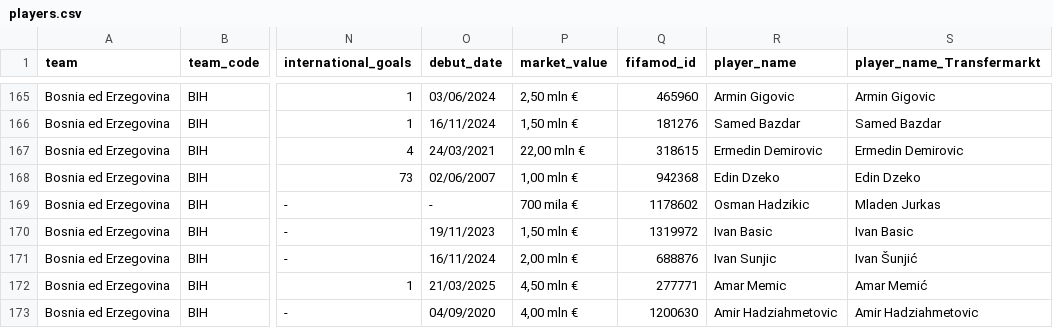
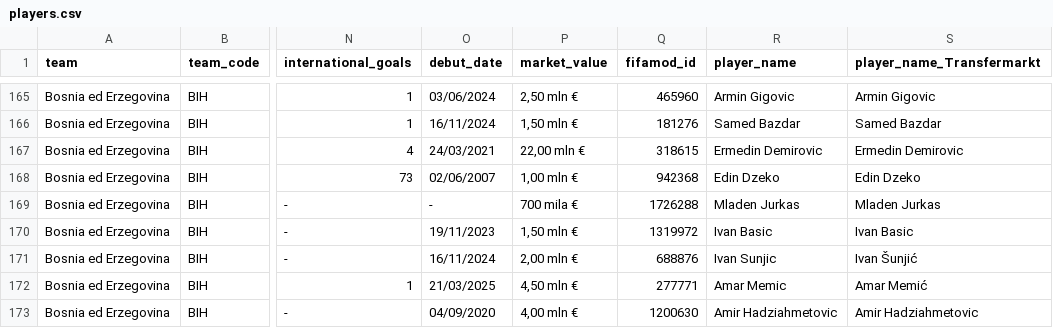
Before and after one commit to PablitoN82/FantaMondiale, a CSV file: database/players.csv, drawn as a sheet; only a part is shown, gaps mark what is left out; the diff covers the shown part only; the diff names each change by its address in the sheet, - before the commit and + after, or states it on an @@ line.

```diff
--- a/database/players.csv
+++ b/database/players.csv
-Q169 (fifamod_id): 1178602
+Q169 (fifamod_id): 1726288
-R169 (player_name): Osman Hadzikic
+R169 (player_name): Mladen Jurkas
```
Also changed, not shown: 36 edited cells elsewhere in this file.
